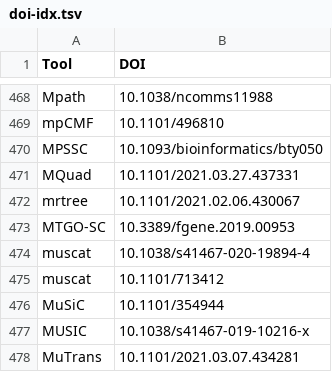
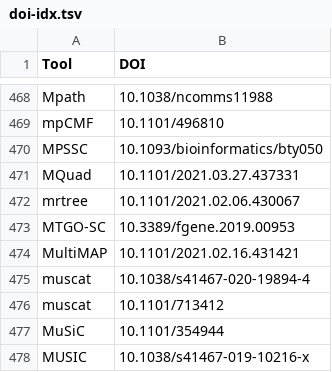
Before and after one commit to scRNA-tools/scRNA-tools, a TSV file: database/doi-idx.tsv, drawn as a sheet; only a part is shown, gaps mark what is left out; the shorter side is filled out with more unchanged rows.

```diff
--- a/database/doi-idx.tsv
+++ b/database/doi-idx.tsv
@@ -473,2 +473,3 @@ mrtree	10.1101/2021.02.06.430067
 MTGO-SC	10.3389/fgene.2019.00953
+MultiMAP	10.1101/2021.02.16.431421
 muscat	10.1038/s41467-020-19894-4
```
Also changed, not shown: database/categories-idx.tsv, database/ignored.tsv, 3 other files.
